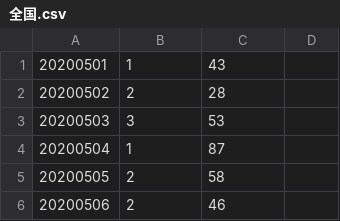
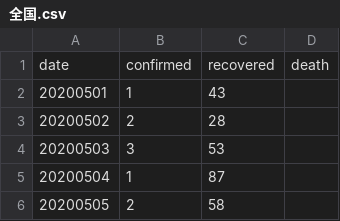
Before and after one commit to crane22/Covid-19_ChinaMainland_Prediction_LSTM-GRU, a CSV file: data/raw/全国.csv, drawn as a sheet; only a part is shown; the shorter side is filled out with more unchanged rows.

```diff
--- a/data/raw/全国.csv
+++ b/data/raw/全国.csv
@@ -1 +1,2 @@
+date,confirmed,recovered,death
 20200501,1,43,
```
Also changed, not shown: 11 other files.
